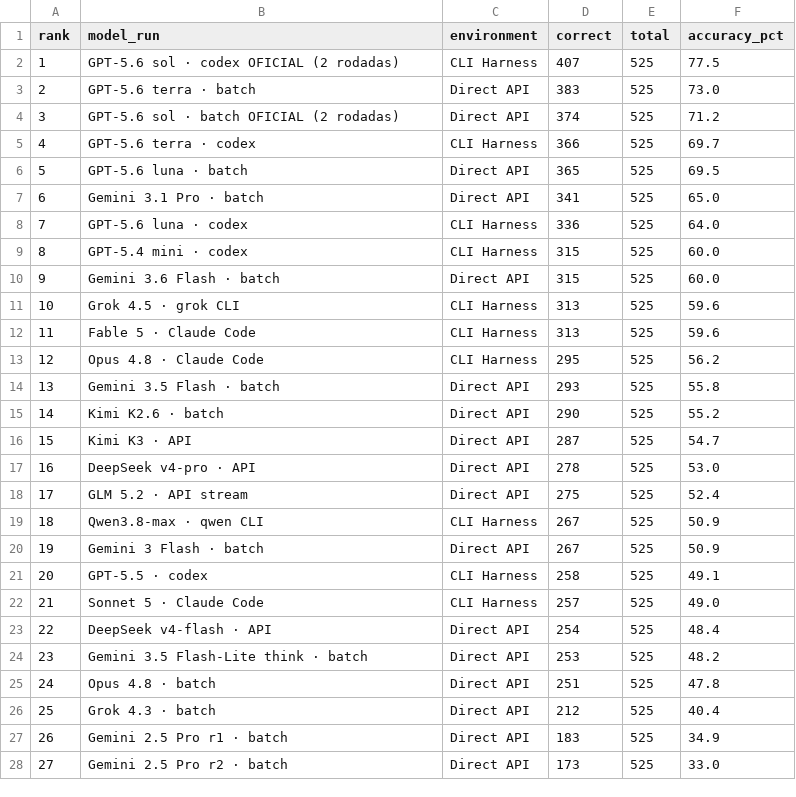
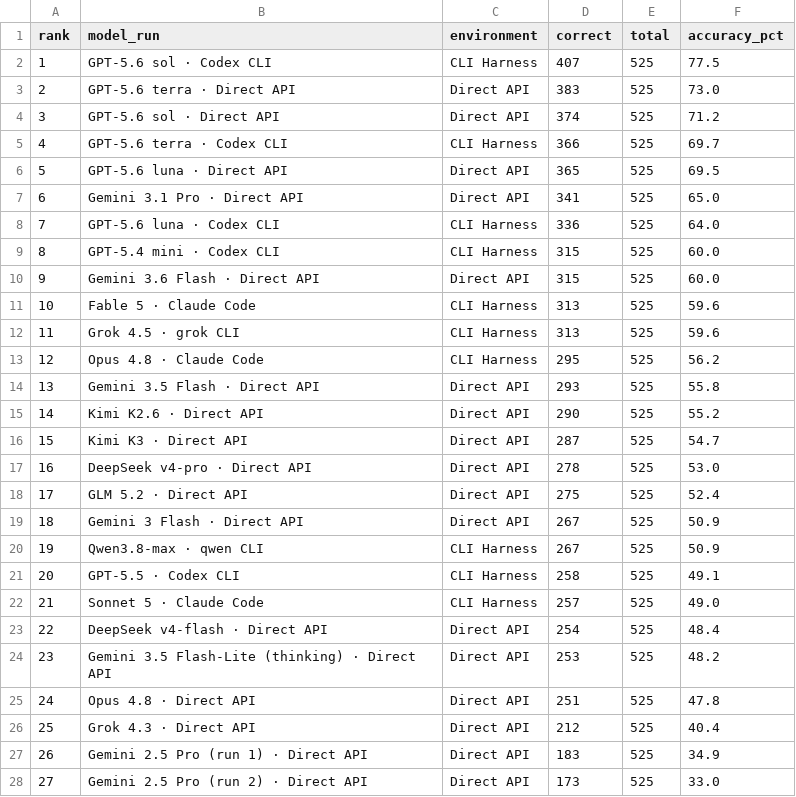
Before and after one commit to pauloctxr/prompthen-bench, a CSV file: results/overall.csv, drawn as a sheet; only a part is shown; the diff covers the shown part only.

```diff
--- a/results/overall.csv
+++ b/results/overall.csv
@@ -1,28 +1,28 @@
 rank,model_run,environment,correct,total,accuracy_pct
-1,GPT-5.6 sol · codex OFICIAL (2 rodadas),CLI Harness,407,525,77.5
-2,GPT-5.6 terra · batch,Direct API,383,525,73.0
-3,GPT-5.6 sol · batch OFICIAL (2 rodadas),Direct API,374,525,71.2
-4,GPT-5.6 terra · codex,CLI Harness,366,525,69.7
-5,GPT-5.6 luna · batch,Direct API,365,525,69.5
-6,Gemini 3.1 Pro · batch,Direct API,341,525,65.0
-7,GPT-5.6 luna · codex,CLI Harness,336,525,64.0
-8,GPT-5.4 mini · codex,CLI Harness,315,525,60.0
-9,Gemini 3.6 Flash · batch,Direct API,315,525,60.0
-10,Grok 4.5 · grok CLI,CLI Harness,313,525,59.6
-11,Fable 5 · Claude Code,CLI Harness,313,525,59.6
+1,GPT-5.6 sol · Codex CLI,CLI Harness,407,525,77.5
+2,GPT-5.6 terra · Direct API,Direct API,383,525,73.0
+3,GPT-5.6 sol · Direct API,Direct API,374,525,71.2
+4,GPT-5.6 terra · Codex CLI,CLI Harness,366,525,69.7
+5,GPT-5.6 luna · Direct API,Direct API,365,525,69.5
+6,Gemini 3.1 Pro · Direct API,Direct API,341,525,65.0
+7,GPT-5.6 luna · Codex CLI,CLI Harness,336,525,64.0
+8,GPT-5.4 mini · Codex CLI,CLI Harness,315,525,60.0
+9,Gemini 3.6 Flash · Direct API,Direct API,315,525,60.0
+10,Fable 5 · Claude Code,CLI Harness,313,525,59.6
+11,Grok 4.5 · grok CLI,CLI Harness,313,525,59.6
 12,Opus 4.8 · Claude Code,CLI Harness,295,525,56.2
-13,Gemini 3.5 Flash · batch,Direct API,293,525,55.8
-14,Kimi K2.6 · batch,Direct API,290,525,55.2
-15,Kimi K3 · API,Direct API,287,525,54.7
-16,DeepSeek v4-pro · API,Direct API,278,525,53.0
-17,GLM 5.2 · API stream,Direct API,275,525,52.4
-18,Qwen3.8-max · qwen CLI,CLI Harness,267,525,50.9
-19,Gemini 3 Flash · batch,Direct API,267,525,50.9
-20,GPT-5.5 · codex,CLI Harness,258,525,49.1
+13,Gemini 3.5 Flash · Direct API,Direct API,293,525,55.8
+14,Kimi K2.6 · Direct API,Direct API,290,525,55.2
+15,Kimi K3 · Direct API,Direct API,287,525,54.7
+16,DeepSeek v4-pro · Direct API,Direct API,278,525,53.0
+17,GLM 5.2 · Direct API,Direct API,275,525,52.4
+18,Gemini 3 Flash · Direct API,Direct API,267,525,50.9
+19,Qwen3.8-max · qwen CLI,CLI Harness,267,525,50.9
+20,GPT-5.5 · Codex CLI,CLI Harness,258,525,49.1
 21,Sonnet 5 · Claude Code,CLI Harness,257,525,49.0
-22,DeepSeek v4-flash · API,Direct API,254,525,48.4
-23,Gemini 3.5 Flash-Lite think · batch,Direct API,253,525,48.2
-24,Opus 4.8 · batch,Direct API,251,525,47.8
-25,Grok 4.3 · batch,Direct API,212,525,40.4
-26,Gemini 2.5 Pro r1 · batch,Direct API,183,525,34.9
-27,Gemini 2.5 Pro r2 · batch,Direct API,173,525,33.0
+22,DeepSeek v4-flash · Direct API,Direct API,254,525,48.4
+23,Gemini 3.5 Flash-Lite (thinking) · Direct API,Direct API,253,525,48.2
+24,Opus 4.8 · Direct API,Direct API,251,525,47.8
+25,Grok 4.3 · Direct API,Direct API,212,525,40.4
+26,Gemini 2.5 Pro (run 1) · Direct API,Direct API,183,525,34.9
+27,Gemini 2.5 Pro (run 2) · Direct API,Direct API,173,525,33.0
```
Also changed, not shown: 6 edited cells elsewhere in this file, results/by_format.csv, results/cascade.csv, 4 other files.
